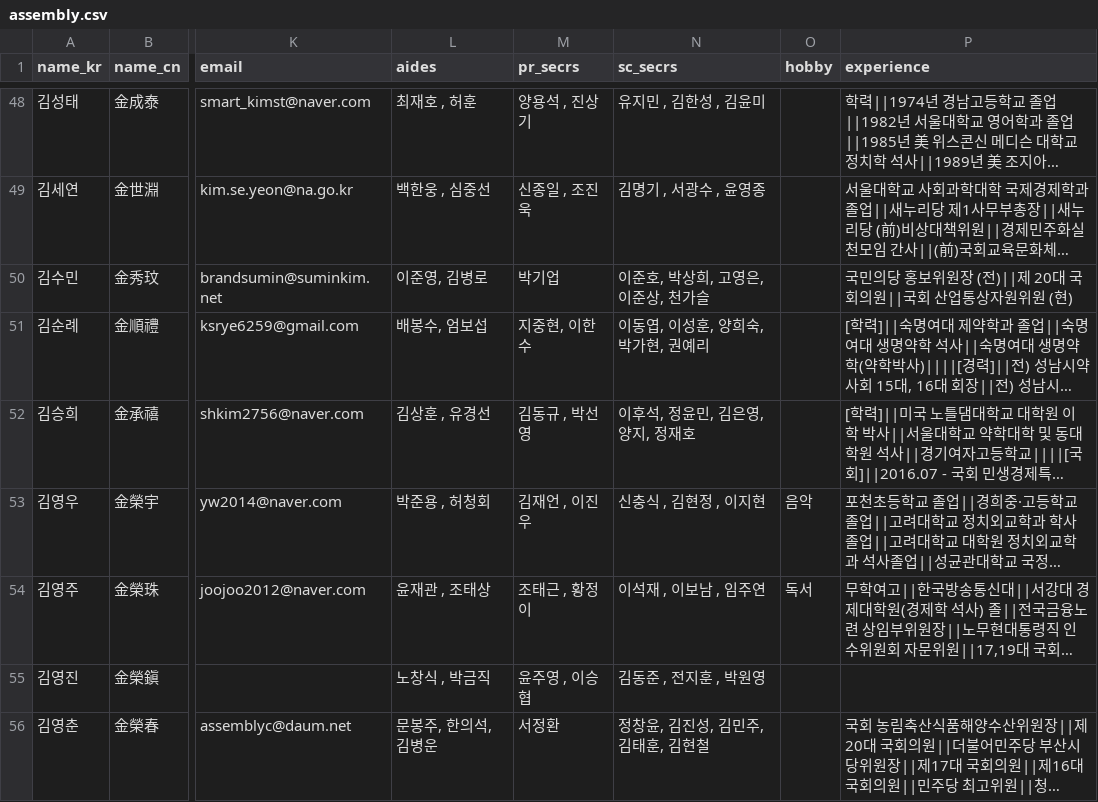
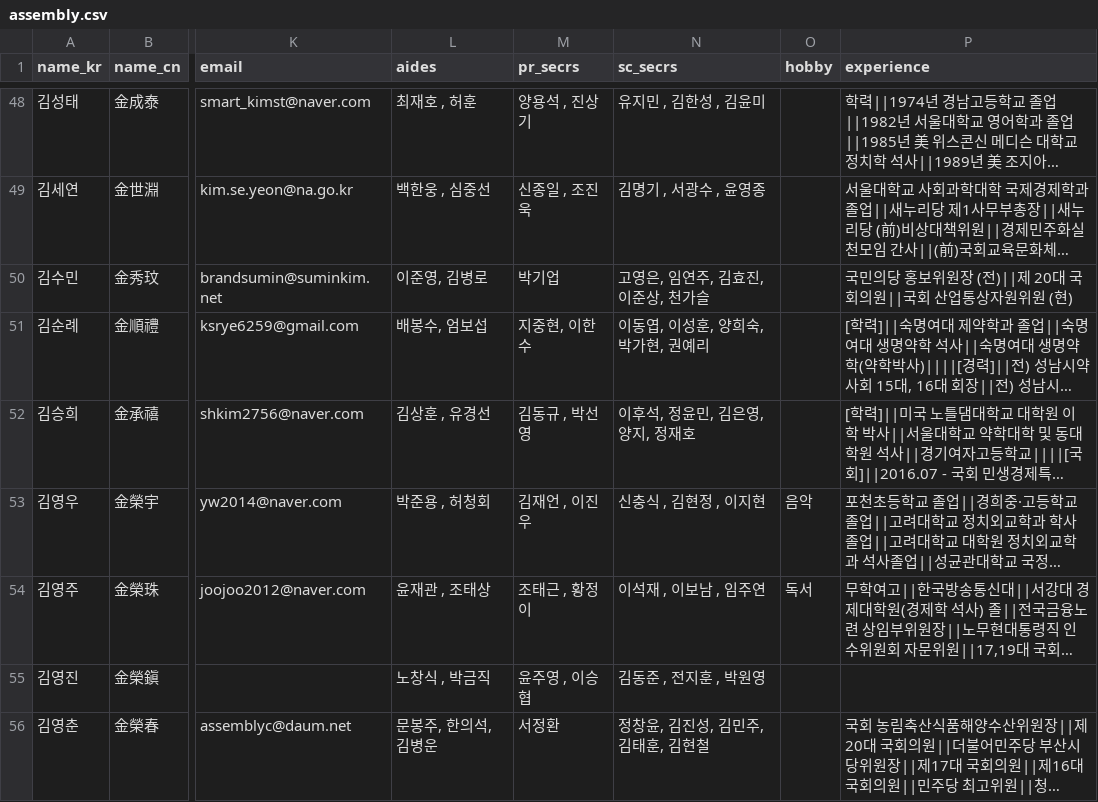
Before and after one commit to teampopong/data-assembly, a CSV file: assembly.csv, drawn as a sheet; only a part is shown, gaps mark what is left out; long unchanged cells end in …; the diff covers the shown part only; the diff names each change by its address in the sheet, - before the commit and + after, or states it on an @@ line.

```diff
--- a/assembly.csv
+++ b/assembly.csv
-N50 (sc_secrs): 이준호, 박상희, 고영은, 이준상, 천가슬
+N50 (sc_secrs): 고영은, 임연주, 김효진, 이준상, 천가슬
```
Also changed, not shown: 8 edited cells elsewhere in this file, 1 other file.
